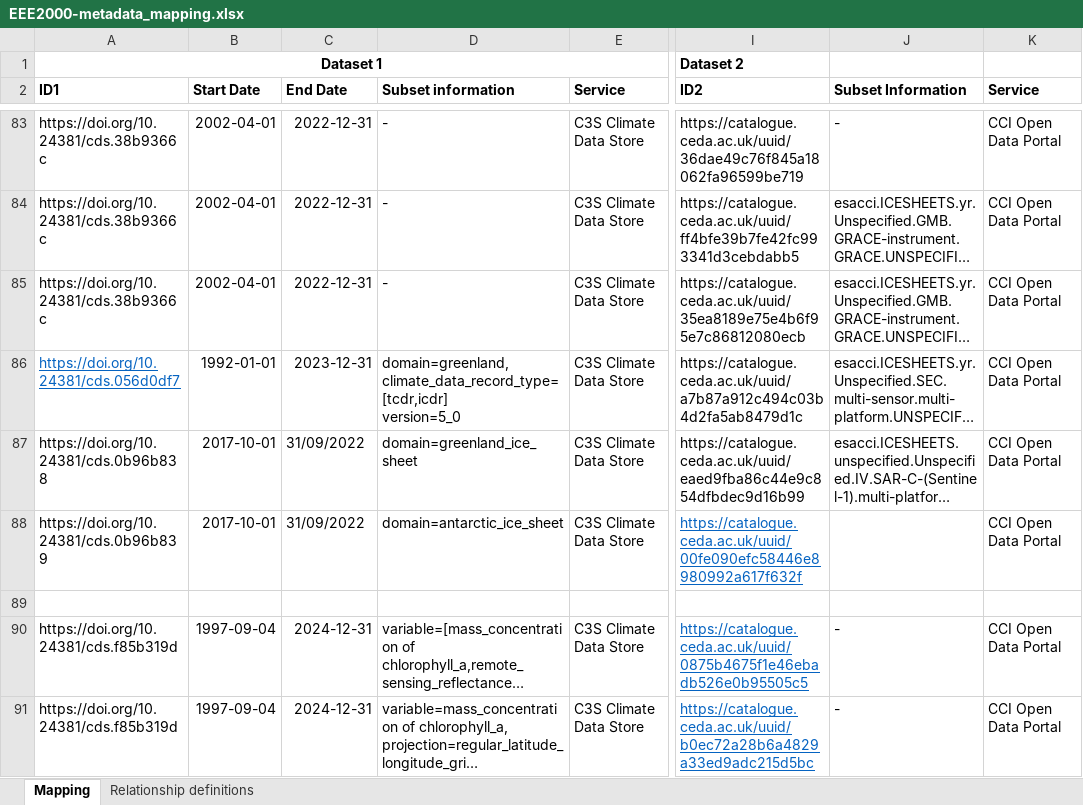
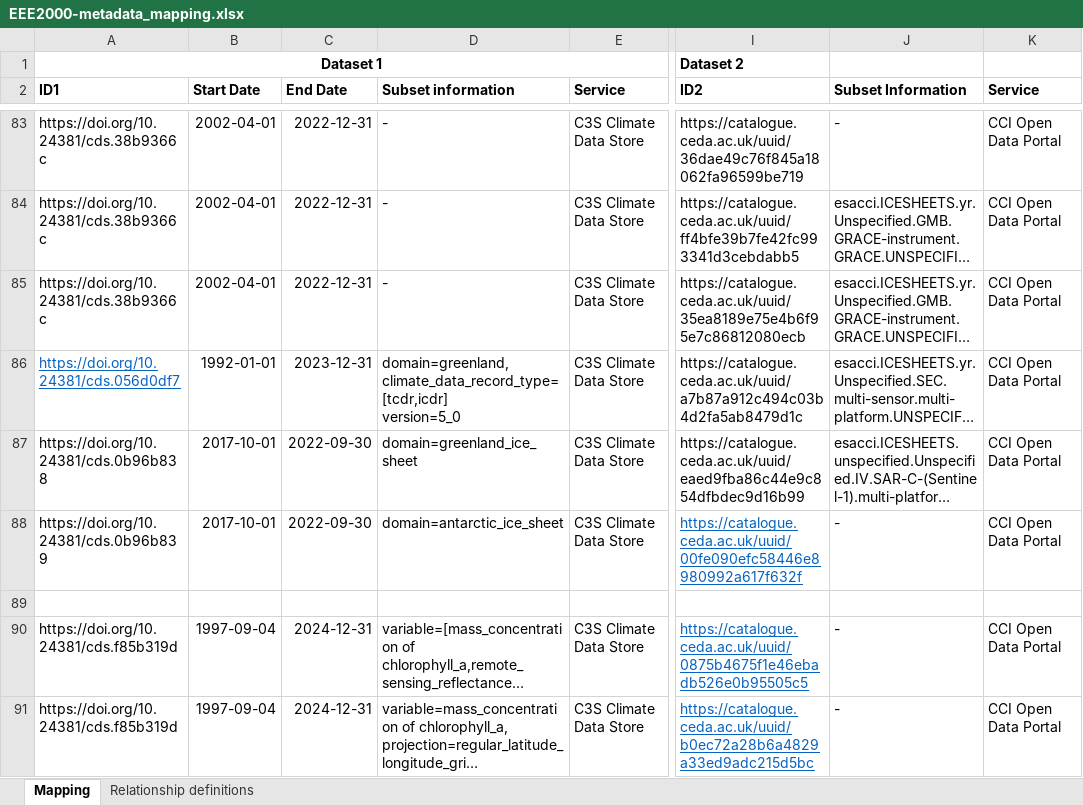
Before and after one commit to cedadev/cci_data_bridge_inputs, an Excel workbook: EEE2000-metadata_mapping.xlsx, sheet Mapping, drawn as a sheet; only a part is shown, gaps mark what is left out; long unchanged cells end in …; values as stored, in another font and other column widths than the file's, no borders; the diff names each change by its address in the sheet, - before the commit and + after, or states it on an @@ line.

Commit message:
Fixed formatting

```diff
--- a/EEE2000-metadata_mapping.xlsx (sheet Mapping)
+++ b/EEE2000-metadata_mapping.xlsx (sheet Mapping)
-C87:C88 (End Date): 31/09/2022
+C87:C88 (End Date): 2022-09-30
-J88 (Subset Information): (empty)
+J88 (Subset Information): -
```
